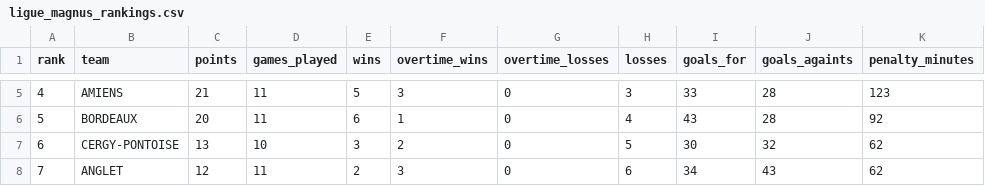
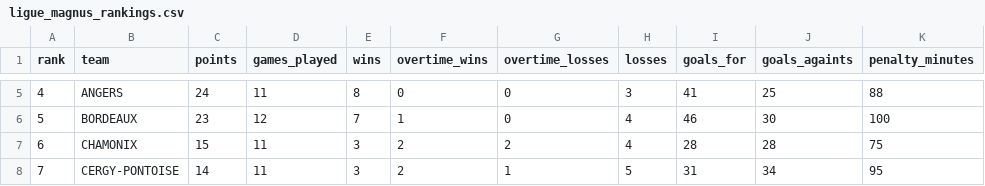
Before and after one commit to Dragilooping/Python_main, a CSV file: ligue_magnus_rankings.csv, drawn as a sheet; only a part is shown, gaps mark what is left out; the diff covers the shown part only.

```diff
--- a/ligue_magnus_rankings.csv
+++ b/ligue_magnus_rankings.csv
@@ -5,4 +5,4 @@ rank,team,points,games_played,wins,overtime_wins,overtime_losses,losses,goals_fo
-4,AMIENS,21,11,5,3,0,3,33,28,123
-5,BORDEAUX,20,11,6,1,0,4,43,28,92
-6,CERGY-PONTOISE,13,10,3,2,0,5,30,32,62
-7,ANGLET,12,11,2,3,0,6,34,43,62
+4,ANGERS,24,11,8,0,0,3,41,25,88
+5,BORDEAUX,23,12,7,1,0,4,46,30,100
+6,CHAMONIX,15,11,3,2,2,4,28,28,75
+7,CERGY-PONTOISE,14,11,3,2,1,5,31,34,95
```
Also changed, not shown: 65 edited cells elsewhere in this file.
